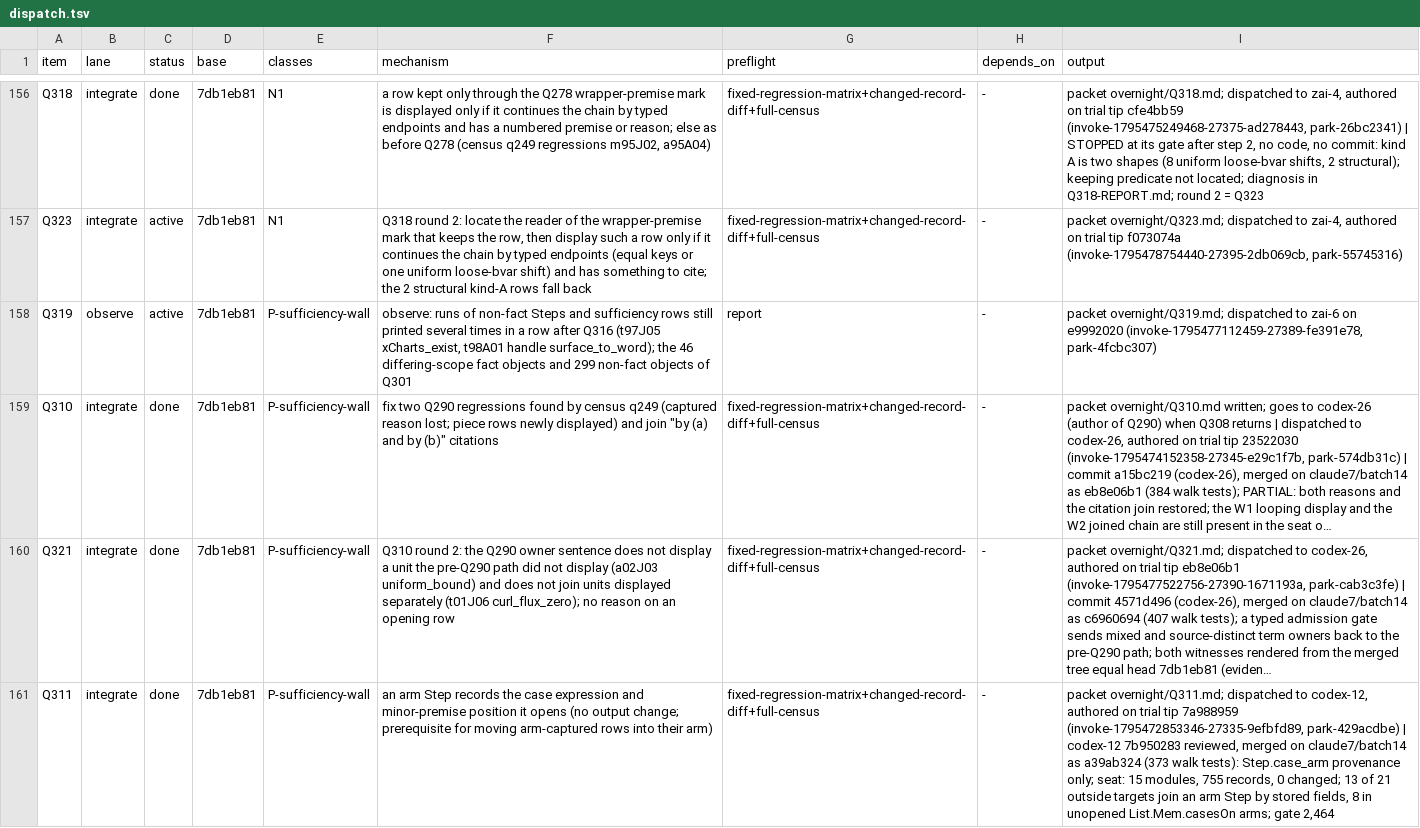
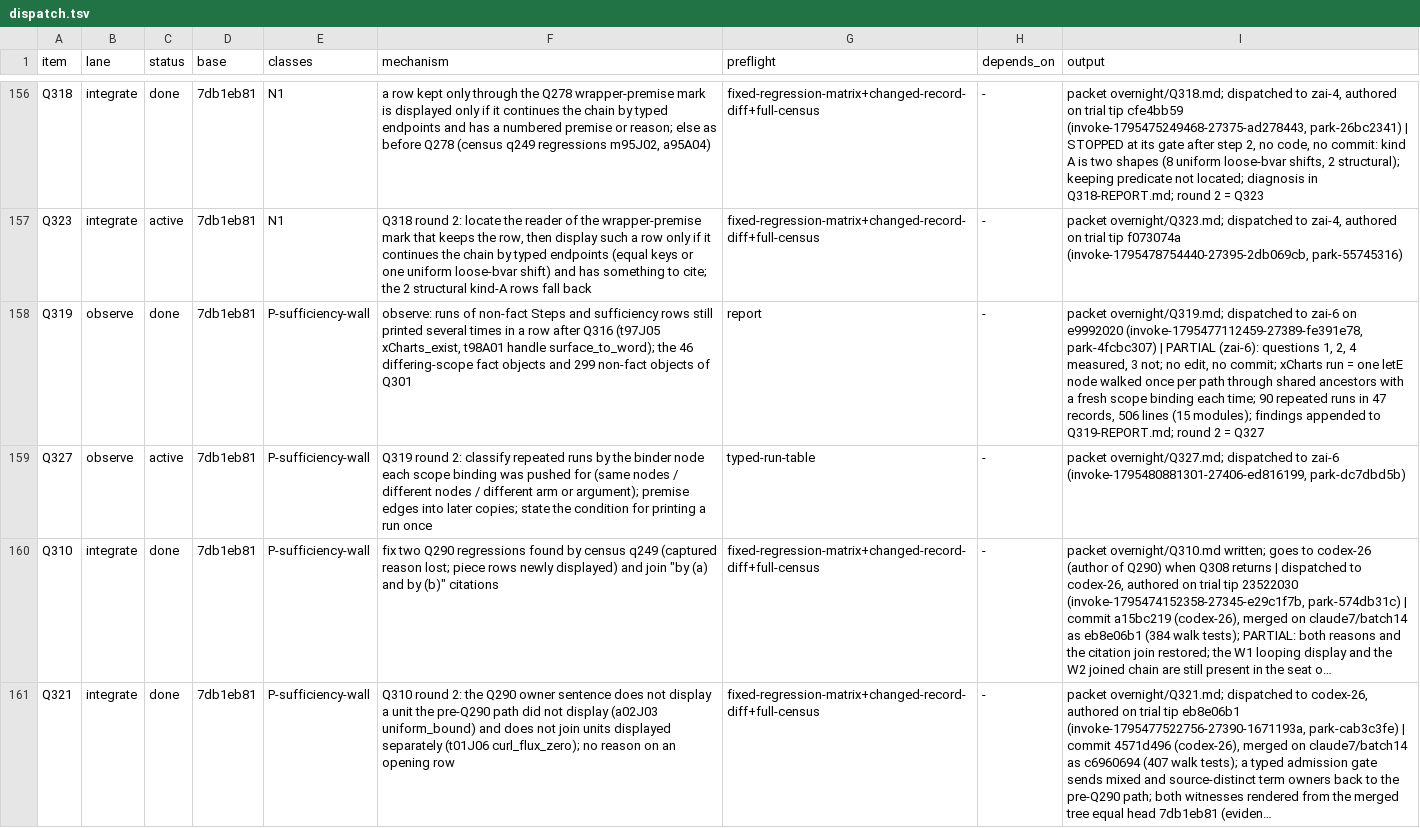
Before and after one commit to tothedarktowercame/futon4, a TSV file: holes/labs/E-paperprinter-cleanup/endgame/dispatch.tsv, drawn as a sheet; only a part is shown, gaps mark what is left out; the shorter side is filled out with more unchanged rows; long unchanged cells end in …; the diff names each change by its address in the sheet, - before the commit and + after, or states it on an @@ line.

```diff
--- a/holes/labs/E-paperprinter-cleanup/endgame/dispatch.tsv
+++ b/holes/labs/E-paperprinter-cleanup/endgame/dispatch.tsv
-C158 (status): active
+C158 (status): done
-I158 (output): …(invoke-1795477112459-27389-fe391e78, park-4fcbc307)
+I158 (output): …(invoke-1795477112459-27389-fe391e78, park-4fcbc307) | PARTIAL (zai-6): questions 1, 2, 4 measured, 3 not; no edit, no commit; xCharts run = one letE node walked once per path through shared ancestors with a fresh scope binding each time; 90 repeated runs in 47 records, 506 lines (15 modules); findings appended to Q319-REPORT.md; round 2 = Q327
+row 159: Q327 | observe | active | 7db1eb81 | P-sufficiency-wall | Q319 round 2: classify repeated runs by the binder node each scope binding was pushed for (same nodes / different nodes / different arm or argument); premise edges into later copies; state the condition for printing a run once | typed-run-table | - | packet overnight/Q327.md; dispatched to zai-6 (invoke-1795480881301-27406-ed816199, park-dc7dbd5b)
```
